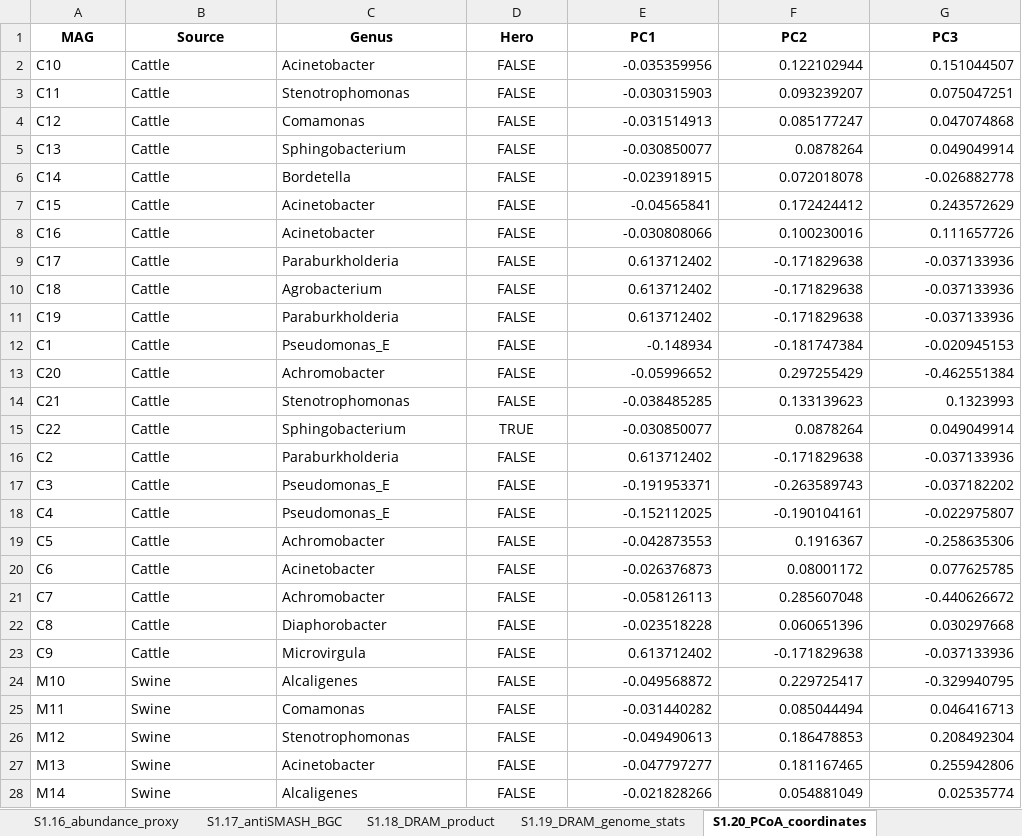
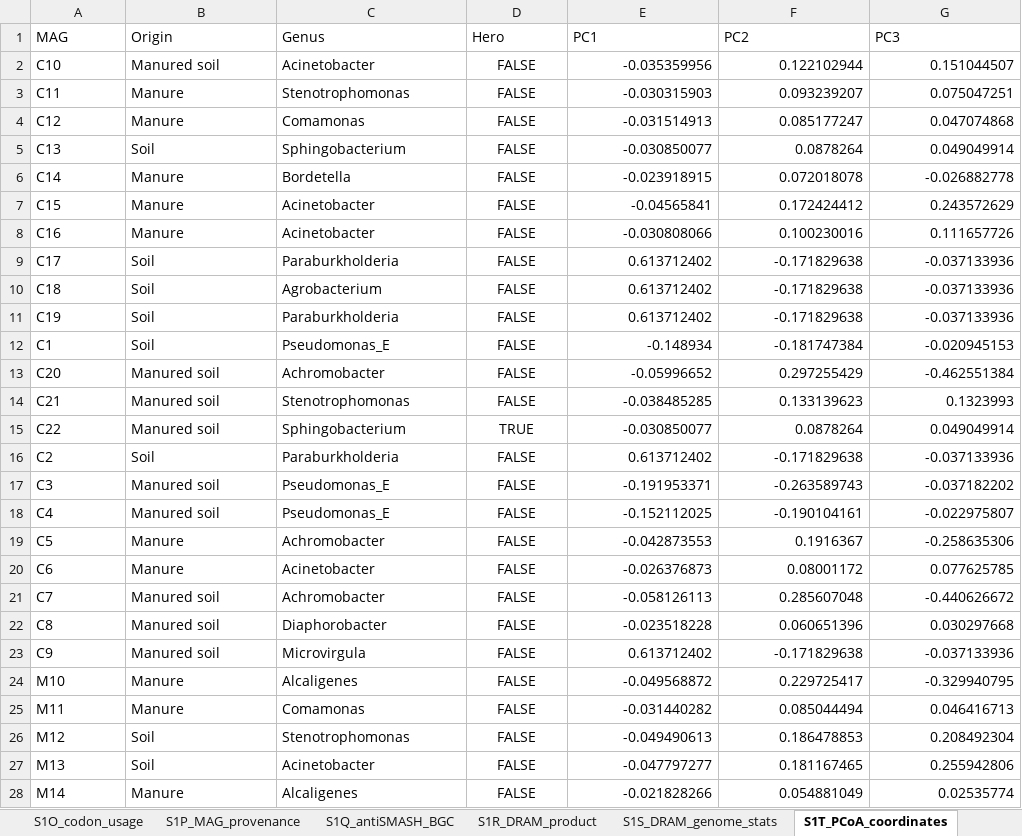
Before and after one commit to Soonlab/Upcycling, an Excel workbook: results/supplementary_tables/Table_S1_per_MAG_measurements.xlsx, sheet S1T_PCoA_coordinates, drawn as a sheet; only a part is shown; values as stored, in another font and other column widths than the file's, no borders; the diff covers the shown part only; the diff names each change by its address in the sheet, - before the commit and + after, or states it on an @@ line.

Commit message:
Supplementary tables: swap S1 and S2 so the workbooks are cited in order
- S1 = per-MAG measurements (S1A-S1T, formerly S2), S2 = reference panels and method outputs
  (S2A-S2O, formerly S1), S3 unchanged; sheet letters kept (provenance sheet is now S1P)
- results/supplementary_tables now holds exactly the three v4 workbooks (stale v3-era copies removed)
- builder Data Summary text, both audit copies and the package README updated; audits pass

```diff
--- a/results/supplementary_tables/Table_S1_per_MAG_measurements.xlsx (sheet S1T_PCoA_coordinates)
+++ b/results/supplementary_tables/Table_S1_per_MAG_measurements.xlsx (sheet S1T_PCoA_coordinates)
-sheet tab: S1.16_abundance_proxy
+sheet tab: S1P_MAG_provenance
-sheet tab: S1.17_antiSMASH_BGC
+sheet tab: S1Q_antiSMASH_BGC
-sheet tab: S1.18_DRAM_product
+sheet tab: S1R_DRAM_product
-sheet tab: S1.19_DRAM_genome_stats
+sheet tab: S1S_DRAM_genome_stats
-sheet tab: S1.20_PCoA_coordinates
+sheet tab: S1T_PCoA_coordinates
@@ A1:G1 bold: on → off, alignment: center → left @@
-B1: Source
+B1: Origin
-B2 (Origin): Cattle
+B2 (Origin): Manured soil
-B3:B4 (Origin): Cattle
+B3:B4 (Origin): Manure
-B5 (Origin): Cattle
+B5 (Origin): Soil
-B6:B8 (Origin): Cattle
+B6:B8 (Origin): Manure
-B9:B12 (Origin): Cattle
+B9:B12 (Origin): Soil
-B13:B15 (Origin): Cattle
+B13:B15 (Origin): Manured soil
-B16 (Origin): Cattle
+B16 (Origin): Soil
-B17:B18 (Origin): Cattle
+B17:B18 (Origin): Manured soil
-B19:B20 (Origin): Cattle
+B19:B20 (Origin): Manure
-B21:B23 (Origin): Cattle
+B21:B23 (Origin): Manured soil
-B24:B25 (Origin): Swine
+B24:B25 (Origin): Manure
-B26:B27 (Origin): Swine
+B26:B27 (Origin): Soil
-B28 (Origin): Swine
+B28 (Origin): Manure
```
Also changed, not shown: 84 edited cells elsewhere in this sheet, sheet S1P_MAG_provenance, sheet S1G_dbCAN_family_counts, sheet S1R_DRAM_product, sheet S1Q_antiSMASH_BGC, sheet S1C_trait_counts, sheet S1D_trait_per1kCDS, 14 more sheets, other sheet tabs, 10 other files.
